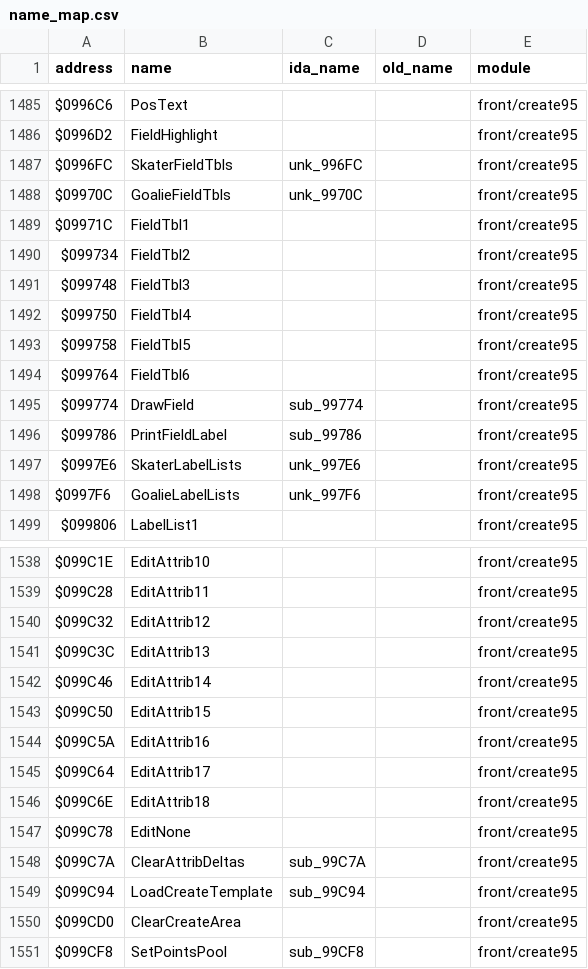
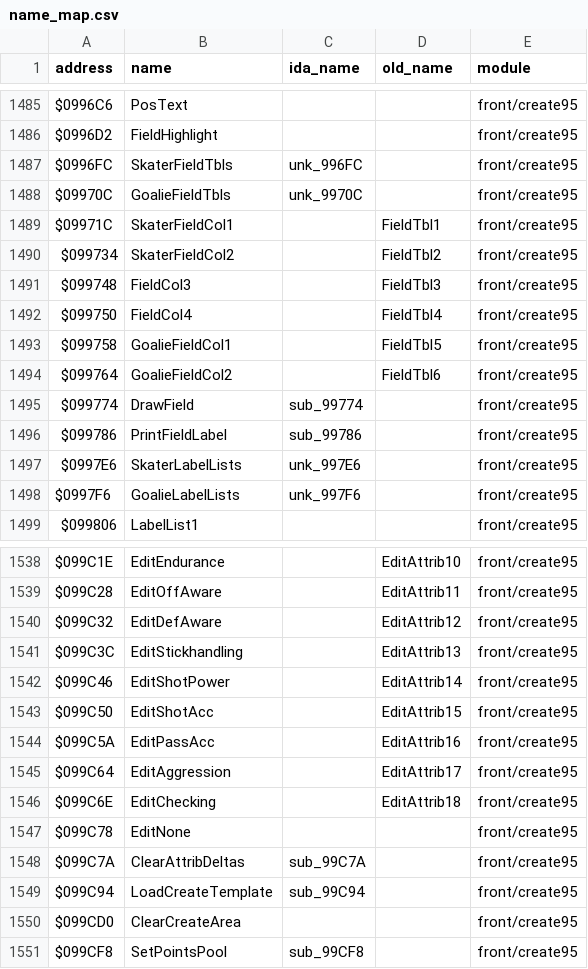
Before and after one commit to abdulahmad/NHL95Genesis, a CSV file: docs/name_map.csv, drawn as a sheet; only a part is shown, gaps mark what is left out; the diff covers the shown part only; the diff names each change by its address in the sheet, - before the commit and + after, or states it on an @@ line.

Commit message:
create95: numbered edit/field names -> attribute names (FieldValue0 -> FieldSpeed, EditAttrib8 -> EditSpeed, EditRow1 -> GoalieEditCol1, FieldTbl1 -> SkaterFieldCol1, EditNibble -> EditWeight, ...)

```diff
--- a/docs/name_map.csv
+++ b/docs/name_map.csv
-B1489 (name): FieldTbl1
+B1489 (name): SkaterFieldCol1
-D1489 (old_name): (empty)
+D1489 (old_name): FieldTbl1
-B1490 (name): FieldTbl2
+B1490 (name): SkaterFieldCol2
-D1490 (old_name): (empty)
+D1490 (old_name): FieldTbl2
-B1491 (name): FieldTbl3
+B1491 (name): FieldCol3
-D1491 (old_name): (empty)
+D1491 (old_name): FieldTbl3
-B1492 (name): FieldTbl4
+B1492 (name): FieldCol4
-D1492 (old_name): (empty)
+D1492 (old_name): FieldTbl4
-B1493 (name): FieldTbl5
+B1493 (name): GoalieFieldCol1
-D1493 (old_name): (empty)
+D1493 (old_name): FieldTbl5
-B1494 (name): FieldTbl6
+B1494 (name): GoalieFieldCol2
-D1494 (old_name): (empty)
+D1494 (old_name): FieldTbl6
-B1538 (name): EditAttrib10
+B1538 (name): EditEndurance
-D1538 (old_name): (empty)
+D1538 (old_name): EditAttrib10
-B1539 (name): EditAttrib11
+B1539 (name): EditOffAware
-D1539 (old_name): (empty)
+D1539 (old_name): EditAttrib11
-B1540 (name): EditAttrib12
+B1540 (name): EditDefAware
-D1540 (old_name): (empty)
+D1540 (old_name): EditAttrib12
-B1541 (name): EditAttrib13
+B1541 (name): EditStickhandling
-D1541 (old_name): (empty)
+D1541 (old_name): EditAttrib13
-B1542 (name): EditAttrib14
+B1542 (name): EditShotPower
-D1542 (old_name): (empty)
+D1542 (old_name): EditAttrib14
-B1543 (name): EditAttrib15
+B1543 (name): EditShotAcc
-D1543 (old_name): (empty)
+D1543 (old_name): EditAttrib15
-B1544 (name): EditAttrib16
+B1544 (name): EditPassAcc
-D1544 (old_name): (empty)
+D1544 (old_name): EditAttrib16
-B1545 (name): EditAttrib17
+B1545 (name): EditAggression
-D1545 (old_name): (empty)
+D1545 (old_name): EditAttrib17
-B1546 (name): EditAttrib18
+B1546 (name): EditChecking
-D1546 (old_name): (empty)
+D1546 (old_name): EditAttrib18
```
Also changed, not shown: 68 edited cells elsewhere in this file, 1 other file.
